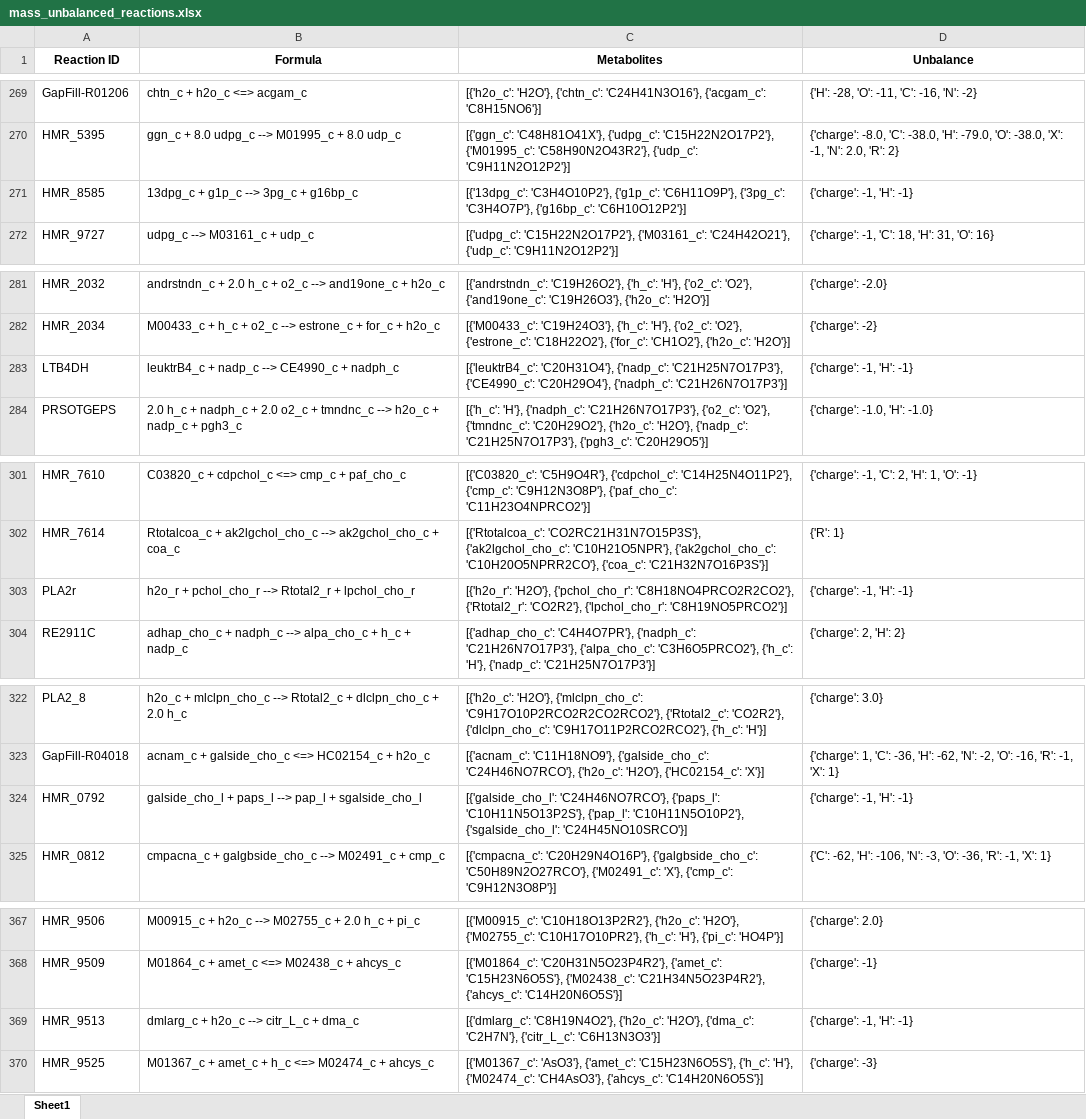
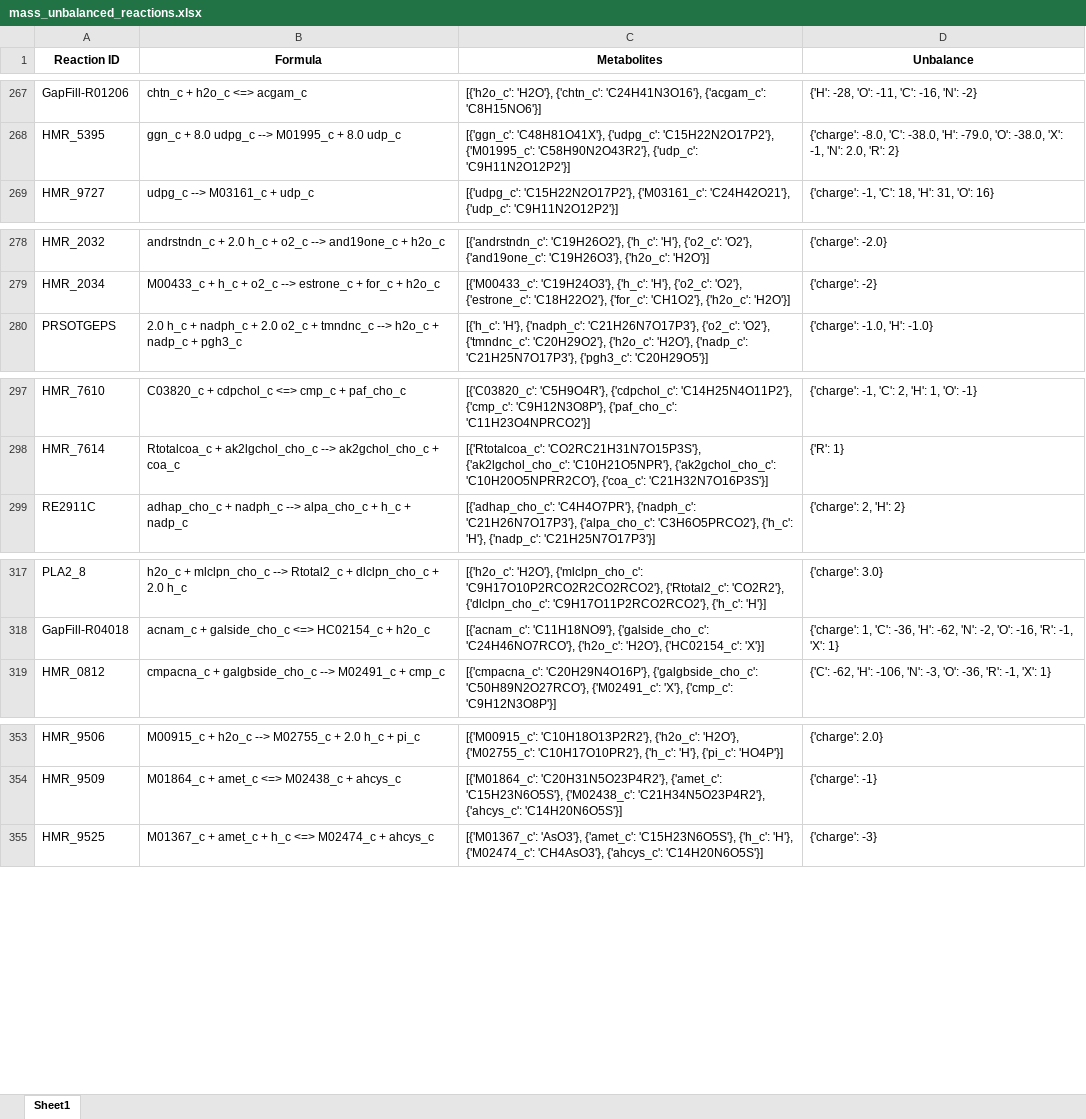
Before and after one commit to LewisLabUCSD/iCHO3K, an Excel workbook: Notebooks/temp/mass_unbalanced_reactions.xlsx, sheet Sheet1, drawn as a sheet; only a part is shown, gaps mark what is left out; values as stored, in another font and other column widths than the file's, no borders; removed rows and columns are numbered as before the commit, all else as after; the diff covers the shown part only; the diff names each change by its address in the sheet, - before the commit and + after, or states it on an @@ line.

```diff
--- a/Notebooks/temp/mass_unbalanced_reactions.xlsx (sheet Sheet1)
+++ b/Notebooks/temp/mass_unbalanced_reactions.xlsx (sheet Sheet1)
-row 271: HMR_8585 | 13dpg_c + g1p_c --> 3pg_c + g16bp_c | [{'13dpg_c': 'C3H4O10P2'}, {'g1p_c': 'C6H11O9P'}, {'3pg_c': 'C3H4O7P'}, {'g16bp_c': 'C6H10O12P2'}] | {'charge': -1, 'H': -1}
-row 283: LTB4DH | leuktrB4_c + nadp_c --> CE4990_c + nadph_c | [{'leuktrB4_c': 'C20H31O4'}, {'nadp_c': 'C21H25N7O17P3'}, {'CE4990_c': 'C20H29O4'}, {'nadph_c': 'C21H26N7O17P3'}] | {'charge': -1, 'H': -1}
-row 303: PLA2r | h2o_r + pchol_cho_r --> Rtotal2_r + lpchol_cho_r | [{'h2o_r': 'H2O'}, {'pchol_cho_r': 'C8H18NO4PRCO2R2CO2'}, {'Rtotal2_r': 'CO2R2'}, {'lpchol_cho_r': 'C8H19NO5PRCO2'}] | {'charge': -1, 'H': -1}
-row 324: HMR_0792 | galside_cho_l + paps_l --> pap_l + sgalside_cho_l | [{'galside_cho_l': 'C24H46NO7RCO'}, {'paps_l': 'C10H11N5O13P2S'}, {'pap_l': 'C10H11N5O10P2'}, {'sgalside_cho_l': 'C24H45NO10SRCO'}] | {'charge': -1, 'H': -1}
-row 369: HMR_9513 | dmlarg_c + h2o_c --> citr_L_c + dma_c | [{'dmlarg_c': 'C8H19N4O2'}, {'h2o_c': 'H2O'}, {'dma_c': 'C2H7N'}, {'citr_L_c': 'C6H13N3O3'}] | {'charge': -1, 'H': -1}
```
Also changed, not shown: 4 added rows and 17 removed rows elsewhere in this sheet, 8 other files.
